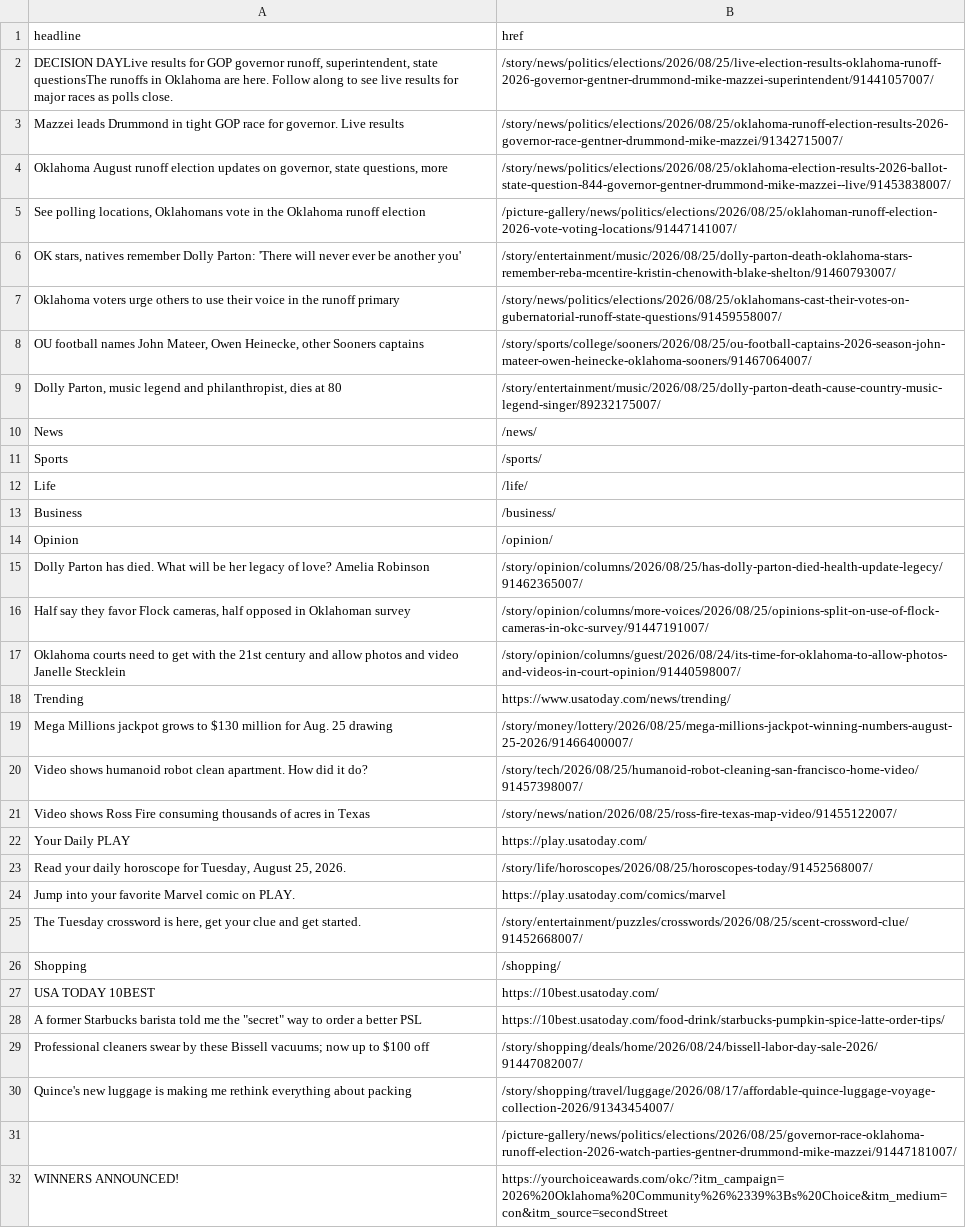
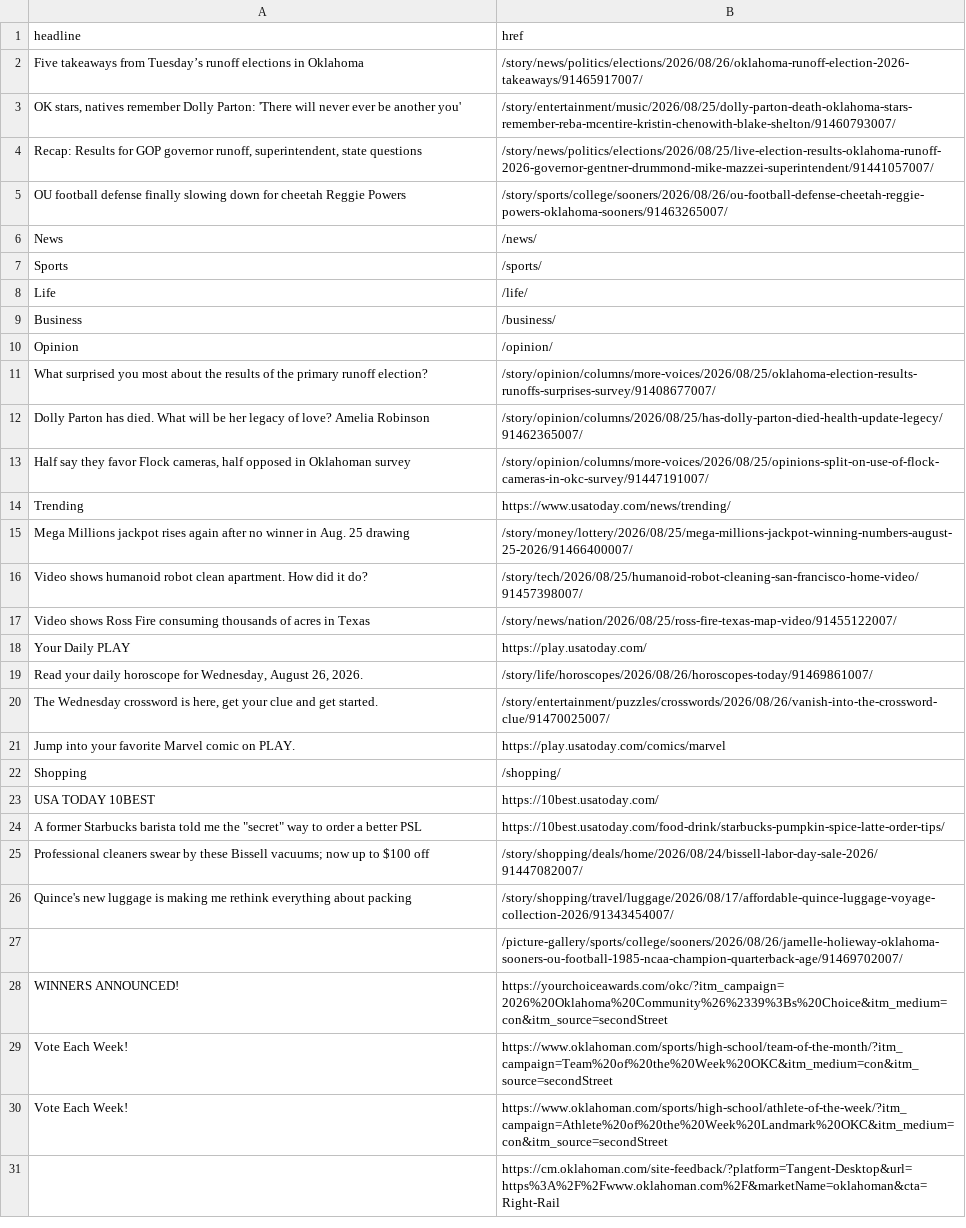
Before and after one commit to jessieblaeser/auto-scraper, a CSV file: oklahoman.csv, drawn as a sheet; only a part is shown; the shorter side is filled out with more unchanged rows.

```diff
--- a/oklahoman.csv
+++ b/oklahoman.csv
@@ -1,10 +1,6 @@
 headline,href
-"DECISION DAYLive results for GOP governor runoff, superintendent, state questionsThe runoffs in Oklahoma are here. Follow along to see live results for major races as polls close.",/story/news/politics/elections/2026/08/25/live-election-results-oklahoma-runoff-2026-governor-gentner-drummond-mike-mazzei-superintendent/91441057007/
-Mazzei leads Drummond in tight GOP race for governor. Live results,/story/news/politics/elections/2026/08/25/oklahoma-runoff-election-results-2026-governor-race-gentner-drummond-mike-mazzei/91342715007/
-"Oklahoma August runoff election updates on governor, state questions, more",/story/news/politics/elections/2026/08/25/oklahoma-election-results-2026-ballot-state-question-844-governor-gentner-drummond-mike-mazzei--live/91453838007/
-"See polling locations, Oklahomans vote in the Oklahoma runoff election",/picture-gallery/news/politics/elections/2026/08/25/oklahoman-runoff-election-2026-vote-voting-locations/91447141007/
+Five takeaways from Tuesday’s runoff elections in Oklahoma,/story/news/politics/elections/2026/08/26/oklahoma-runoff-election-2026-takeaways/91465917007/
 "OK stars, natives remember Dolly Parton: 'There will never ever be another you'",/story/entertainment/music/2026/08/25/dolly-parton-death-oklahoma-stars-remember-reba-mcentire-kristin-chenowith-blake-shelton/91460793007/
-Oklahoma voters urge others to use their voice in the runoff primary,/story/news/politics/elections/2026/08/25/oklahomans-cast-their-votes-on-gubernatorial-runoff-state-questions/91459558007/
-"OU football names John Mateer, Owen Heinecke, other Sooners captains",/story/sports/college/sooners/2026/08/25/ou-football-captains-2026-season-john-mateer-owen-heinecke-oklahoma-sooners/91467064007/
-"Dolly Parton, music legend and philanthropist, dies at 80",/story/entertainment/music/2026/08/25/dolly-parton-death-cause-country-music-legend-singer/89232175007/
+"Recap: Results for GOP governor runoff, superintendent, state questions",/story/news/politics/elections/2026/08/25/live-election-results-oklahoma-runoff-2026-governor-gentner-drummond-mike-mazzei-superintendent/91441057007/
+OU football defense finally slowing down for cheetah Reggie Powers,/story/sports/college/sooners/2026/08/26/ou-football-defense-cheetah-reggie-powers-oklahoma-sooners/91463265007/
 News,/news/
@@ -14,7 +10,7 @@ Business,/business/
 Opinion,/opinion/
+What surprised you most about the results of the primary runoff election?,/story/opinion/columns/more-voices/2026/08/25/oklahoma-election-results-runoffs-surprises-survey/91408677007/
 Dolly Parton has died. What will be her legacy of love? Amelia Robinson,/story/opinion/columns/2026/08/25/has-dolly-parton-died-health-update-legecy/91462365007/
 "Half say they favor Flock cameras, half opposed in Oklahoman survey",/story/opinion/columns/more-voices/2026/08/25/opinions-split-on-use-of-flock-cameras-in-okc-survey/91447191007/
-Oklahoma courts need to get with the 21st century and allow photos and video Janelle Stecklein,/story/opinion/columns/guest/2026/08/24/its-time-for-oklahoma-to-allow-photos-and-videos-in-court-opinion/91440598007/
 Trending,https://www.usatoday.com/news/trending/
-Mega Millions jackpot grows to $130 million for Aug. 25 drawing,/story/money/lottery/2026/08/25/mega-millions-jackpot-winning-numbers-august-25-2026/91466400007/
+Mega Millions jackpot rises again after no winner in Aug. 25 drawing,/story/money/lottery/2026/08/25/mega-millions-jackpot-winning-numbers-august-25-2026/91466400007/
 Video shows humanoid robot clean apartment. How did it do?,/story/tech/2026/08/25/humanoid-robot-cleaning-san-francisco-home-video/91457398007/
@@ -22,5 +18,5 @@ Video shows Ross Fire consuming thousands of acres in Texas,/story/news/nation/2
 Your Daily PLAY,https://play.usatoday.com/
-"Read your daily horoscope for Tuesday, August 25, 2026.",/story/life/horoscopes/2026/08/25/horoscopes-today/91452568007/
+"Read your daily horoscope for Wednesday, August 26, 2026.",/story/life/horoscopes/2026/08/26/horoscopes-today/91469861007/
+"The Wednesday crossword is here, get your clue and get started.",/story/entertainment/puzzles/crosswords/2026/08/26/vanish-into-the-crossword-clue/91470025007/
 Jump into your favorite Marvel comic on PLAY.,https://play.usatoday.com/comics/marvel
-"The Tuesday crossword is here, get your clue and get started.",/story/entertainment/puzzles/crosswords/2026/08/25/scent-crossword-clue/91452668007/
 Shopping,/shopping/
@@ -30,3 +26,3 @@ Professional cleaners swear by these Bissell vacuums; now up to $100 off,/story/
 Quince's new luggage is making me rethink everything about packing,/story/shopping/travel/luggage/2026/08/17/affordable-quince-luggage-voyage-collection-2026/91343454007/
-,/picture-gallery/news/politics/elections/2026/08/25/governor-race-oklahoma-runoff-election-2026-watch-parties-gentner-drummond-mike-mazzei/91447181007/
+,/picture-gallery/sports/college/sooners/2026/08/26/jamelle-holieway-oklahoma-sooners-ou-football-1985-ncaa-champion-quarterback-age/91469702007/
 WINNERS ANNOUNCED!,https://yourchoiceawards.com/okc/?itm_campaign=2026%20Oklahoma%20Community%26%2339%3Bs%20Choice&itm_medium=con&itm_source=secondStreet
```
